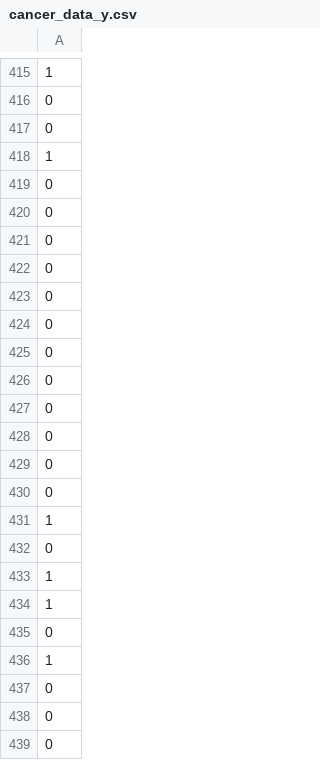
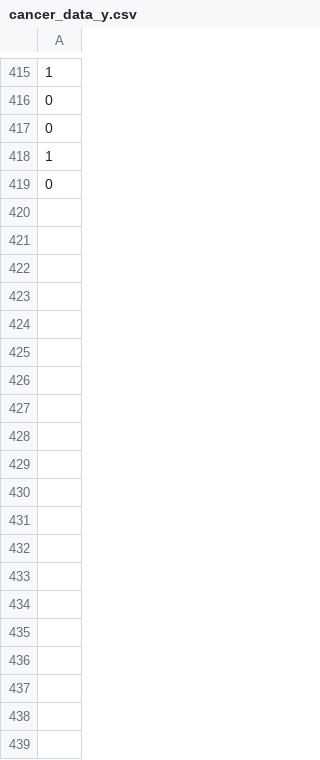
Before and after one commit to akshaybahadur21/BreastCancer_Classification, a CSV file: breast_cancer_python/cancer_data_y.csv, drawn as a sheet; only a part is shown, gaps mark what is left out; the diff covers the shown part only; the diff names each change by its address in the sheet, - before the commit and + after, or states it on an @@ line.

```diff
--- a/breast_cancer_python/cancer_data_y.csv
+++ b/breast_cancer_python/cancer_data_y.csv
-row 420: 0
-row 421: 0
-row 422: 0
-row 423: 0
-row 424: 0
-row 425: 0
-row 426: 0
-row 427: 0
-row 428: 0
-row 429: 0
-row 430: 0
-row 431: 1
-row 432: 0
-row 433: 1
-row 434: 1
-row 435: 0
-row 436: 1
-row 437: 0
-row 438: 0
-row 439: 0
```
Also changed, not shown: 130 removed rows elsewhere in this file, 4 other files.
